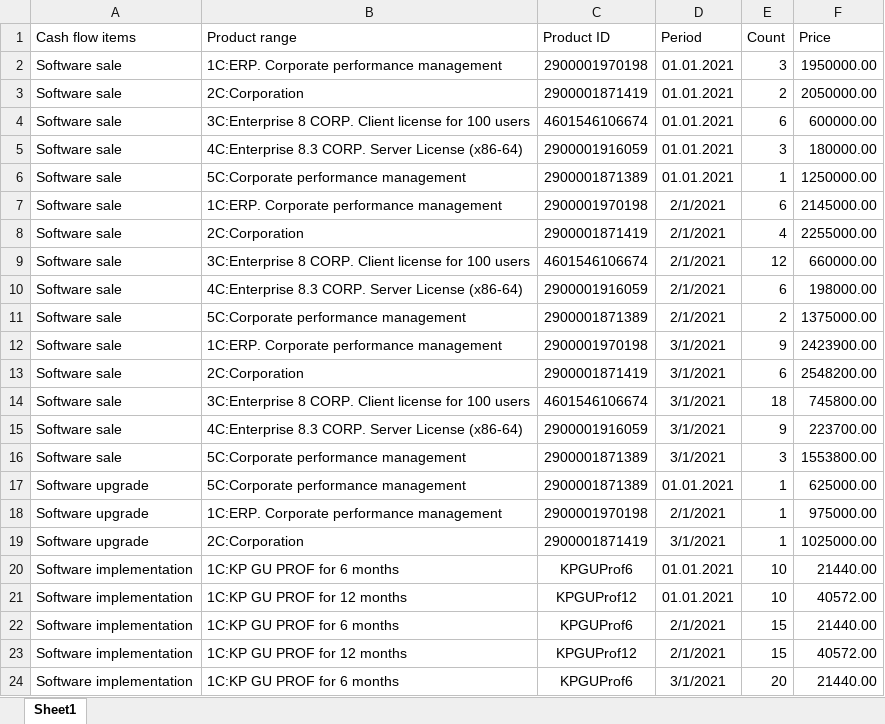
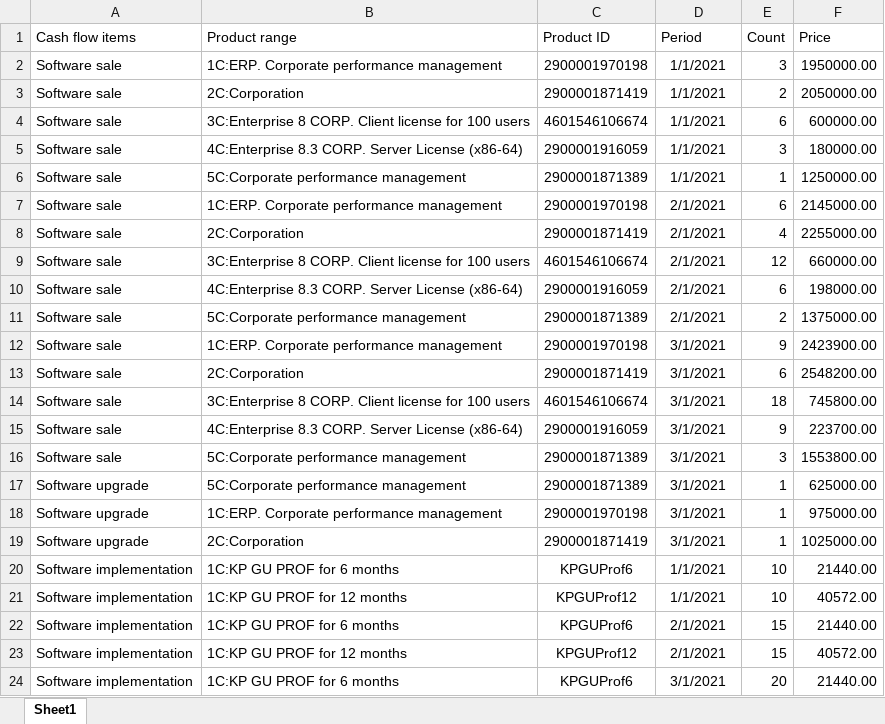
Before and after one commit to Tavalik/VA-Tests-Perform-Budget-En, an Excel workbook: Макеты/ADO_En/VA_LoadingADO_En.xlsx, sheet Sheet1, drawn as a sheet; only a part is shown; values as stored, in another font and other column widths than the file's, no borders; the diff names each change by its address in the sheet, - before the commit and + after, or states it on an @@ line.

```diff
--- a/Макеты/ADO_En/VA_LoadingADO_En.xlsx (sheet Sheet1)
+++ b/Макеты/ADO_En/VA_LoadingADO_En.xlsx (sheet Sheet1)
-D2:D6 (Period): 01.01.2021
+D2:D6 (Period): 1/1/2021
-D17 (Period): 01.01.2021
+D17 (Period): 3/1/2021
-D18 (Period): 2/1/2021
+D18 (Period): 3/1/2021
-D20:D21 (Period): 01.01.2021
+D20:D21 (Period): 1/1/2021
```
Also changed, not shown: Макеты/ВА_КонтекстныйПересчетИсходный.xlsx, 25 other files.
